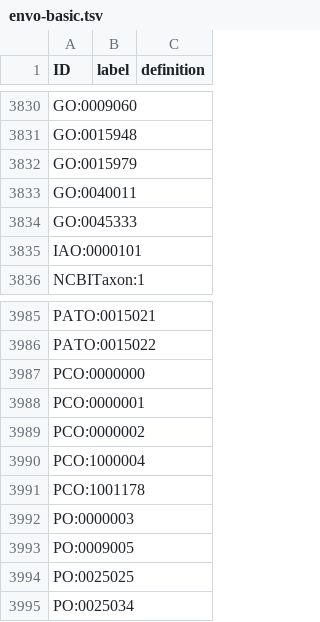
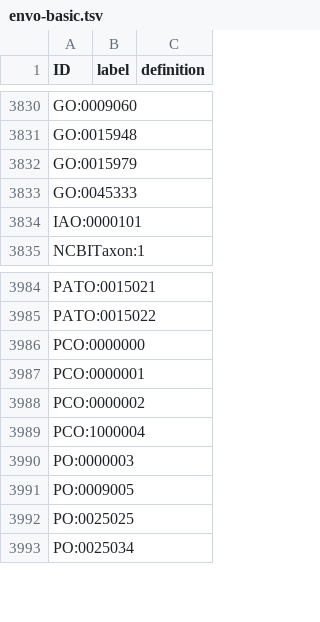
Before and after one commit to EnvironmentOntology/envo, a TSV file: src/envo/subsets/envo-basic.tsv, drawn as a sheet; only a part is shown, gaps mark what is left out; the diff names each change by its address in the sheet, - before the commit and + after, or states it on an @@ line.

```diff
--- a/src/envo/subsets/envo-basic.tsv
+++ b/src/envo/subsets/envo-basic.tsv
-row 3833: GO:0040011
-row 3991: PCO:1001178
```
Also changed, not shown: src/envo/reports/envo-basicReport.tsv, src/envo/reports/envo-tags.tsv, 20 other files.
